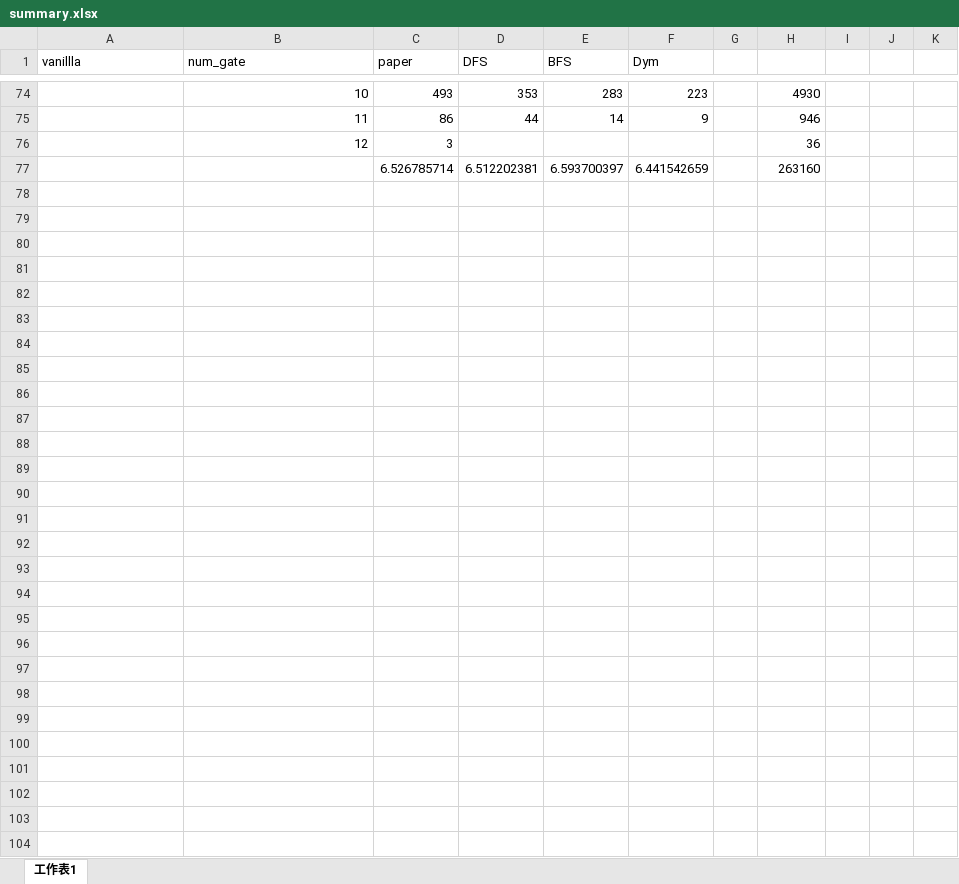
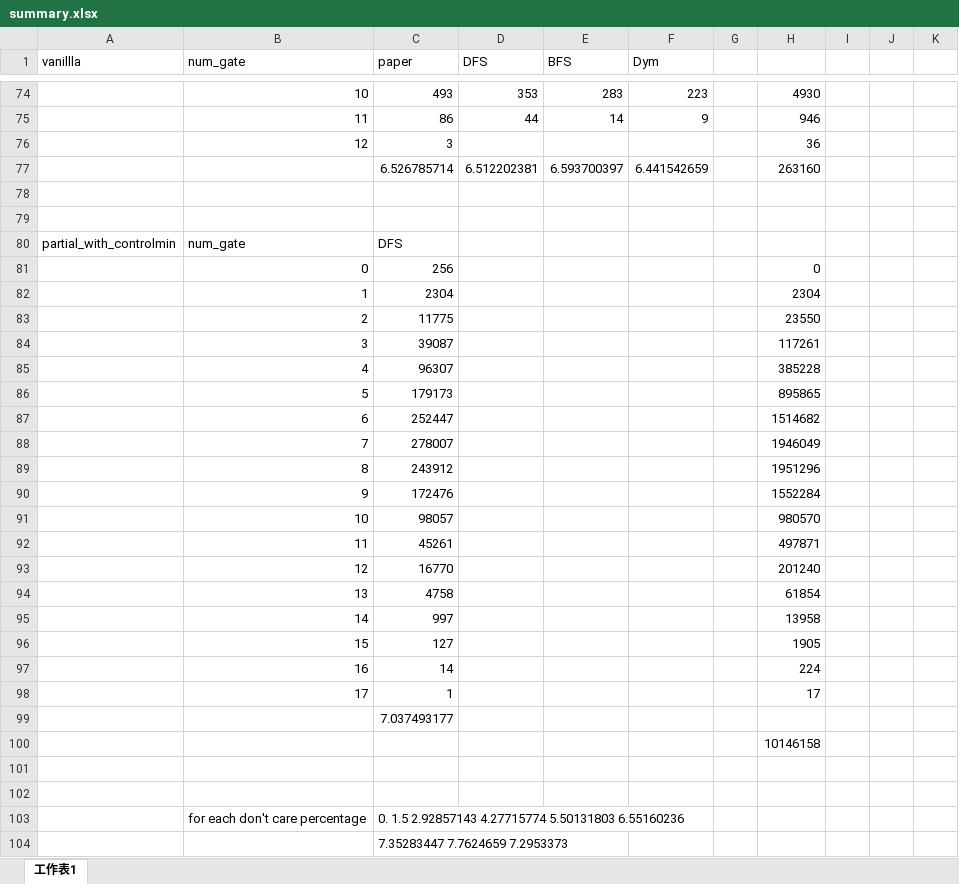
Before and after one commit to c-tsai/quantum-logic, an Excel workbook: summary.xlsx, sheet 工作表1, drawn as a sheet; only a part is shown, gaps mark what is left out; values as stored, in another font and other column widths than the file's, no borders; the diff names each change by its address in the sheet, - before the commit and + after, or states it on an @@ line.

Commit message:
Update summary.xlsx

```diff
--- a/summary.xlsx (sheet 工作表1)
+++ b/summary.xlsx (sheet 工作表1)
+row 78: (empty)
+row 79: (empty)
+row 80: partial_with_controlmin | num_gate | DFS
+row 81:  | 0 | 256 |  |  |  |  | 0
+row 82:  | 1 | 2304 |  |  |  |  | 2304
+row 83:  | 2 | 11775 |  |  |  |  | 23550
+row 84:  | 3 | 39087 |  |  |  |  | 117261
+row 85:  | 4 | 96307 |  |  |  |  | 385228
+row 86:  | 5 | 179173 |  |  |  |  | 895865
+row 87:  | 6 | 252447 |  |  |  |  | 1514682
+row 88:  | 7 | 278007 |  |  |  |  | 1946049
+row 89:  | 8 | 243912 |  |  |  |  | 1951296
+row 90:  | 9 | 172476 |  |  |  |  | 1552284
+row 91:  | 10 | 98057 |  |  |  |  | 980570
+row 92:  | 11 | 45261 |  |  |  |  | 497871
+row 93:  | 12 | 16770 |  |  |  |  | 201240
+row 94:  | 13 | 4758 |  |  |  |  | 61854
+row 95:  | 14 | 997 |  |  |  |  | 13958
+row 96:  | 15 | 127 |  |  |  |  | 1905
+row 97:  | 16 | 14 |  |  |  |  | 224
+row 98:  | 17 | 1 |  |  |  |  | 17
+row 99:  |  | 7.037493177
+row 100:  |  |  |  |  |  |  | 10146158
+row 101: (empty)
+row 102: (empty)
+row 103:  | for each don't care percentage | 0. 1.5 2.92857143 4.27715774 5.50131803 6.55160236
+row 104:  |  | 7.35283447 7.7624659 7.2953373
```
